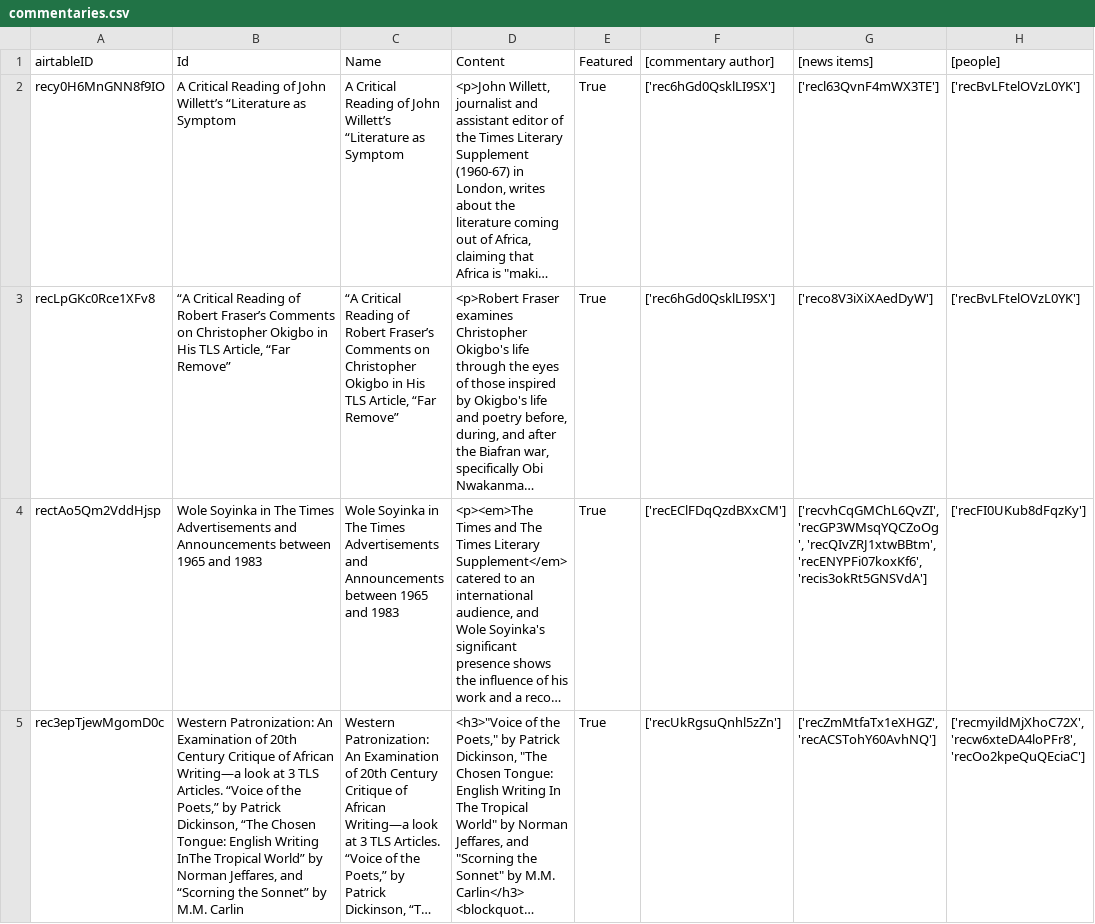
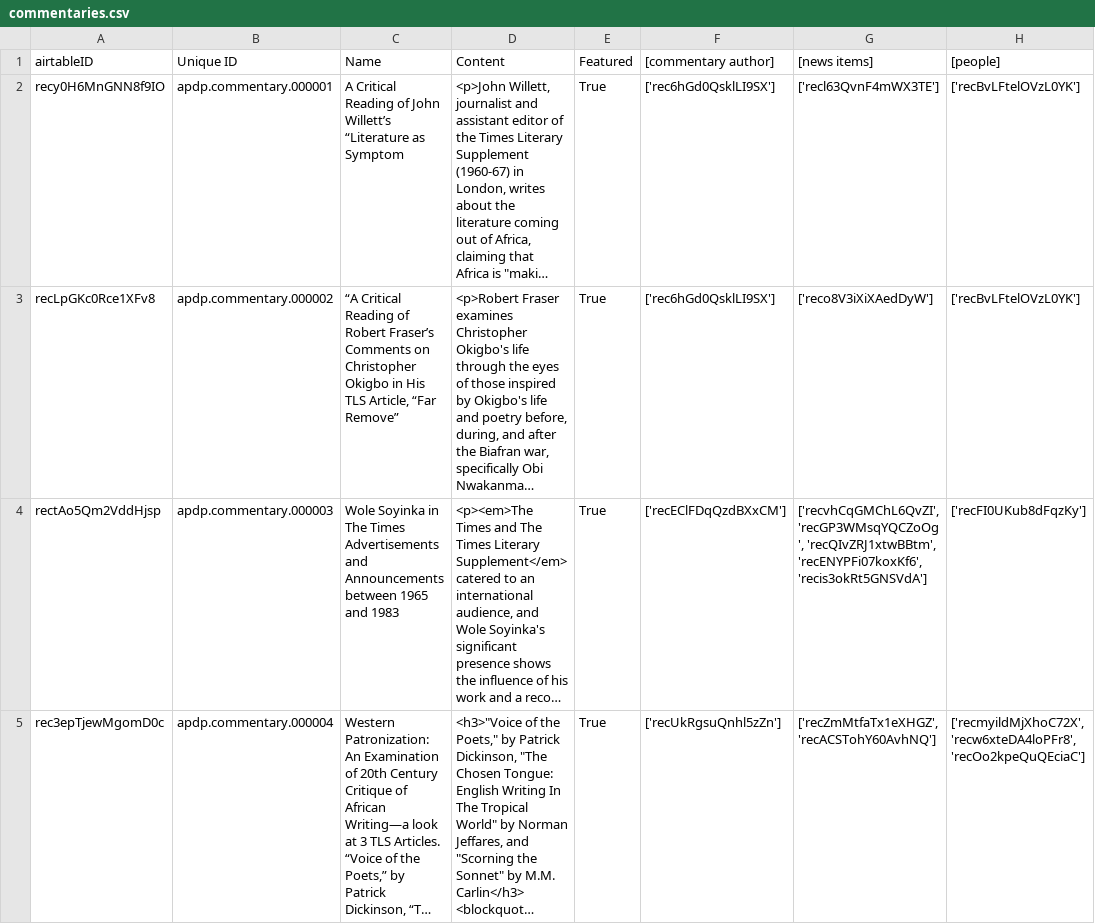
Before and after one commit to CDRH/data_african_poetics, a CSV file: source/csv/commentaries.csv, drawn as a sheet; only a part is shown; long unchanged cells end in …; the diff covers the shown part only; the diff names each change by its address in the sheet, - before the commit and + after, or states it on an @@ line.

```diff
--- a/source/csv/commentaries.csv
+++ b/source/csv/commentaries.csv
-B1: Id
+B1: Unique ID
-B2 (Unique ID): A Critical Reading of John Willett’s “Literature as Symptom
+B2 (Unique ID): apdp.commentary.000001
-B3 (Unique ID): “A Critical Reading of Robert Fraser’s Comments on Christopher Okigbo in His TLS Article, “Far Remove”
+B3 (Unique ID): apdp.commentary.000002
-B4 (Unique ID): Wole Soyinka in The Times Advertisements and Announcements between 1965 and 1983
+B4 (Unique ID): apdp.commentary.000003
-B5 (Unique ID): Western Patronization: An Examination of 20th Century Critique of African Writing—a look at 3 TLS Articles. “Voice of the Poets,” by Patrick Dickinson, “The Chosen Tongue: English Writing InThe Tropical World” by Norman Jeffares, and “Scorning the Sonnet” by M.M. Carlin
+B5 (Unique ID): apdp.commentary.000004
```
Also changed, not shown: 3 edited cells elsewhere in this file, scripts/airtableExport/csv/commentaries.csv, 2 other files.
